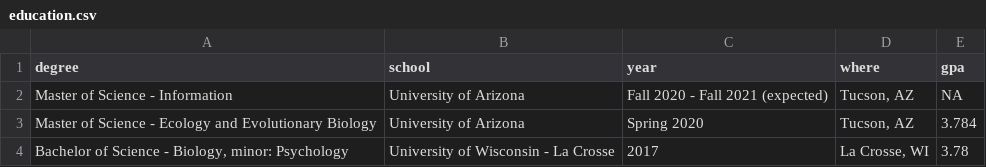
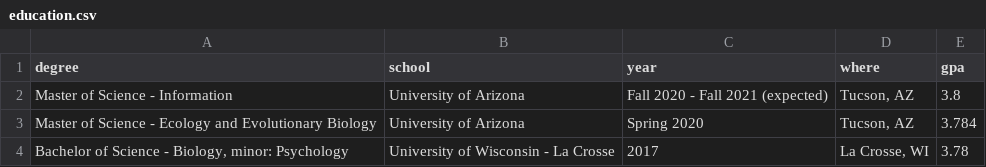
Before and after one commit to nwgiebink/CV, a CSV file: data/education.csv, drawn as a sheet.

```diff
--- a/data/education.csv
+++ b/data/education.csv
@@ -1,3 +1,3 @@
 degree,school,year,where,gpa
-Master of Science - Information,University of Arizona,Fall 2020 - Fall 2021 (expected),"Tucson, AZ",NA
+Master of Science - Information,University of Arizona,Fall 2020 - Fall 2021 (expected),"Tucson, AZ",3.8
 Master of Science - Ecology and Evolutionary Biology,University of Arizona,Spring 2020,"Tucson, AZ",3.784
```
Also changed, not shown: data/coursework.csv, data/research.csv, 2 other files.
